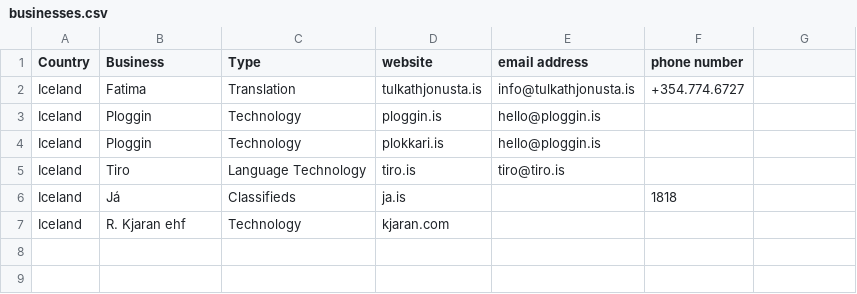
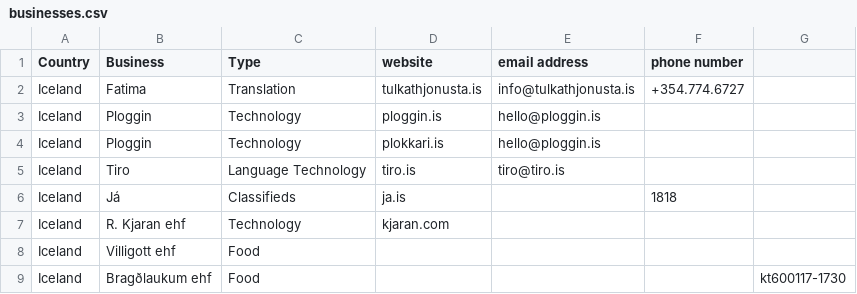
Before and after one commit to judyfong/list-trackers, a CSV file: businesses.csv, drawn as a sheet; the diff names each change by its address in the sheet, - before the commit and + after, or states it on an @@ line.

Commit message:
Update businesses.csv

```diff
--- a/businesses.csv
+++ b/businesses.csv
+row 8: Iceland | Villigott ehf | Food
+row 9: Iceland | Bragðlaukum ehf | Food |  |  |  | kt600117-1730
```
